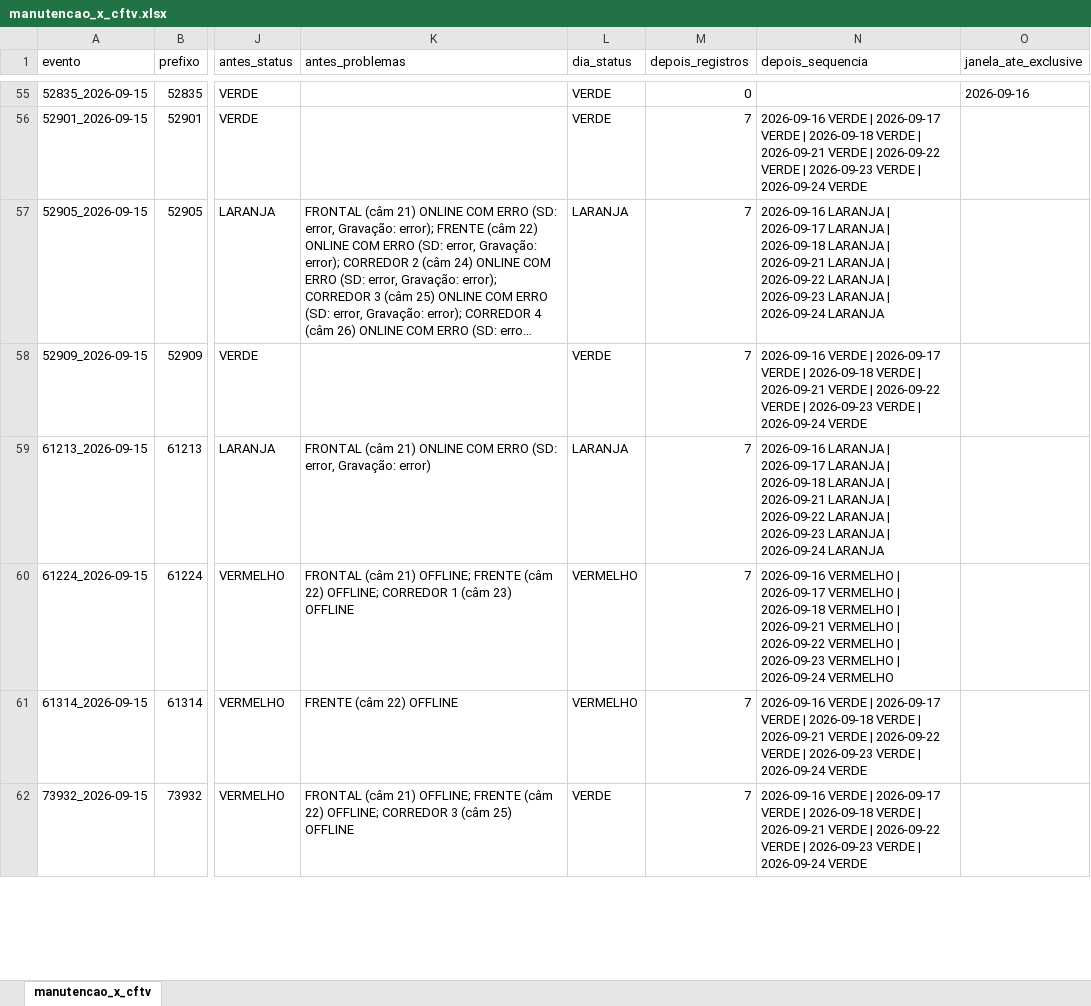
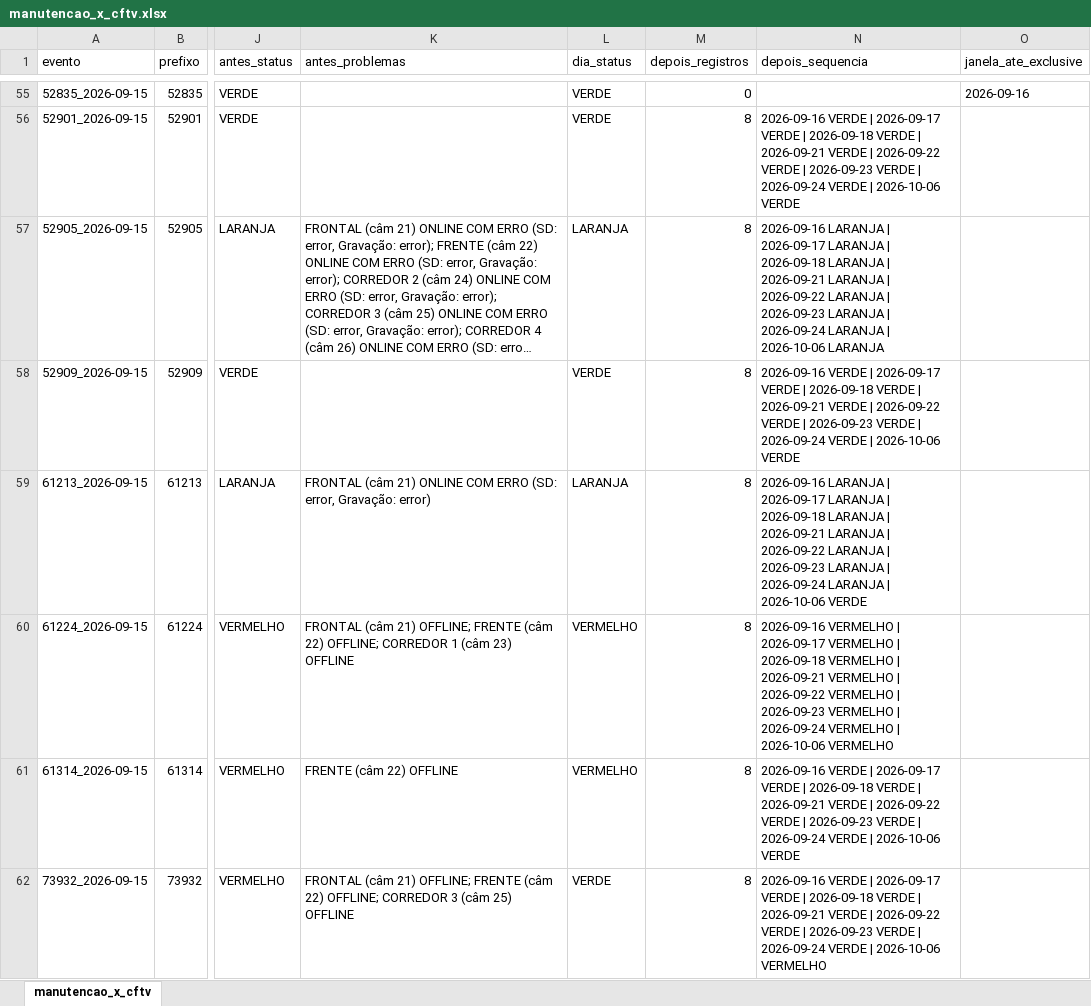
Before and after one commit to Leticia-Noxxon/analise-cftv-manutencoes, an Excel workbook: data/processed/manutencao_x_cftv.xlsx, sheet manutencao_x_cftv, drawn as a sheet; only a part is shown, gaps mark what is left out; long unchanged cells end in …; values as stored, in another font and other column widths than the file's, no borders; the diff covers the shown part only; the diff names each change by its address in the sheet, - before the commit and + after, or states it on an @@ line.

```diff
--- a/data/processed/manutencao_x_cftv.xlsx (sheet manutencao_x_cftv)
+++ b/data/processed/manutencao_x_cftv.xlsx (sheet manutencao_x_cftv)
-M56:M62 (depois_registros): 7
+M56:M62 (depois_registros): 8
-N56 (depois_sequencia): …2026-09-24 VERDE
+N56 (depois_sequencia): …2026-09-24 VERDE | 2026-10-06 VERDE
-N57 (depois_sequencia): …2026-09-24 LARANJA
+N57 (depois_sequencia): …2026-09-24 LARANJA | 2026-10-06 LARANJA
-N58 (depois_sequencia): …2026-09-24 VERDE
+N58 (depois_sequencia): …2026-09-24 VERDE | 2026-10-06 VERDE
-N59 (depois_sequencia): …2026-09-24 LARANJA
+N59 (depois_sequencia): …2026-09-24 LARANJA | 2026-10-06 VERDE
-N60 (depois_sequencia): …2026-09-24 VERMELHO
+N60 (depois_sequencia): …2026-09-24 VERMELHO | 2026-10-06 VERMELHO
-N61 (depois_sequencia): …2026-09-24 VERDE
+N61 (depois_sequencia): …2026-09-24 VERDE | 2026-10-06 VERDE
-N62 (depois_sequencia): …2026-09-24 VERDE
+N62 (depois_sequencia): …2026-09-24 VERDE | 2026-10-06 VERMELHO
```
Also changed, not shown: 572 edited cells elsewhere in this sheet, data/processed/analise_antes_depois.xlsx, data/processed/manutencoes_tratadas.xlsx, 31 other files.
